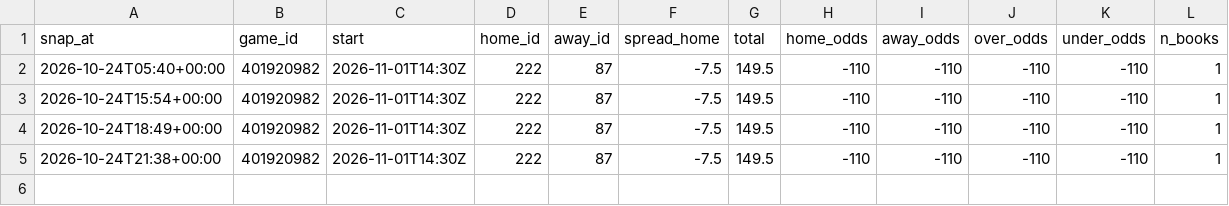
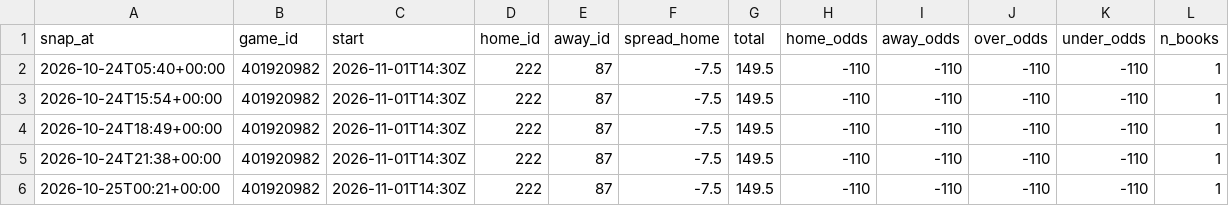
Before and after one commit to patjennings96-ctrl/ncaab-edge-board, a CSV file: data/history/odds_snapshots.csv, drawn as a sheet; the diff names each change by its address in the sheet, - before the commit and + after, or states it on an @@ line.

```diff
--- a/data/history/odds_snapshots.csv
+++ b/data/history/odds_snapshots.csv
+row 6: 2026-10-25T00:21+00:00 | 401920982 | 2026-11-01T14:30Z | 222 | 87 | -7.5 | 149.5 | -110 | -110 | -110 | -110 | 1
```
Also changed, not shown: 4 other files.
